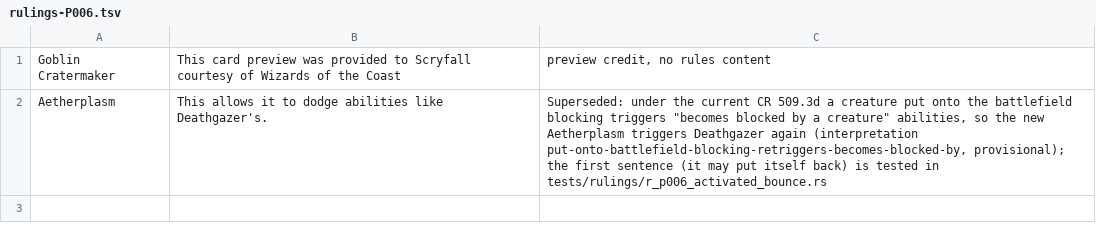
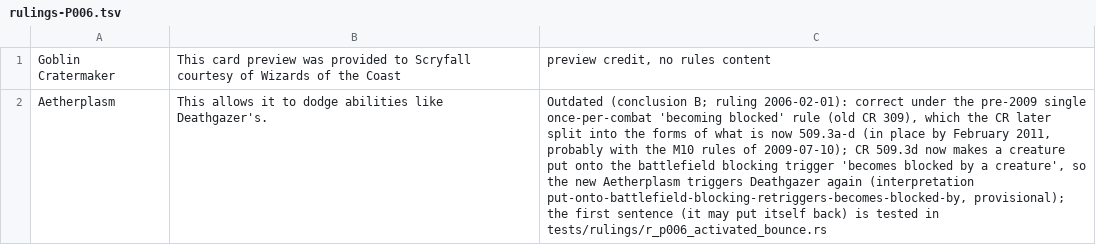
Before and after one commit to morvor/mtg-sim, a TSV file: docs/rulings-exemptions/rulings-P006.tsv, drawn as a sheet; the diff names each change by its address in the sheet, - before the commit and + after, or states it on an @@ line.

```diff
--- a/docs/rulings-exemptions/rulings-P006.tsv
+++ b/docs/rulings-exemptions/rulings-P006.tsv
-C2: Superseded: under the current CR 509.3d a creature put onto the battlefield blocking triggers "becomes blocked by a creature" abilities, so the…
+C2: Outdated (conclusion B; ruling 2006-02-01): correct under the pre-2009 single once-per-combat 'becoming blocked' rule (old CR 309), which the CR later split into the forms of what is now 509.3a-d (in place by February 2011, probably with the M10 rules of 2009-07-10); CR 509.3d now makes a creature put onto the battlefield blocking trigger 'becomes blocked by a creature', so the…
```
Also changed, not shown: 2 other files.
